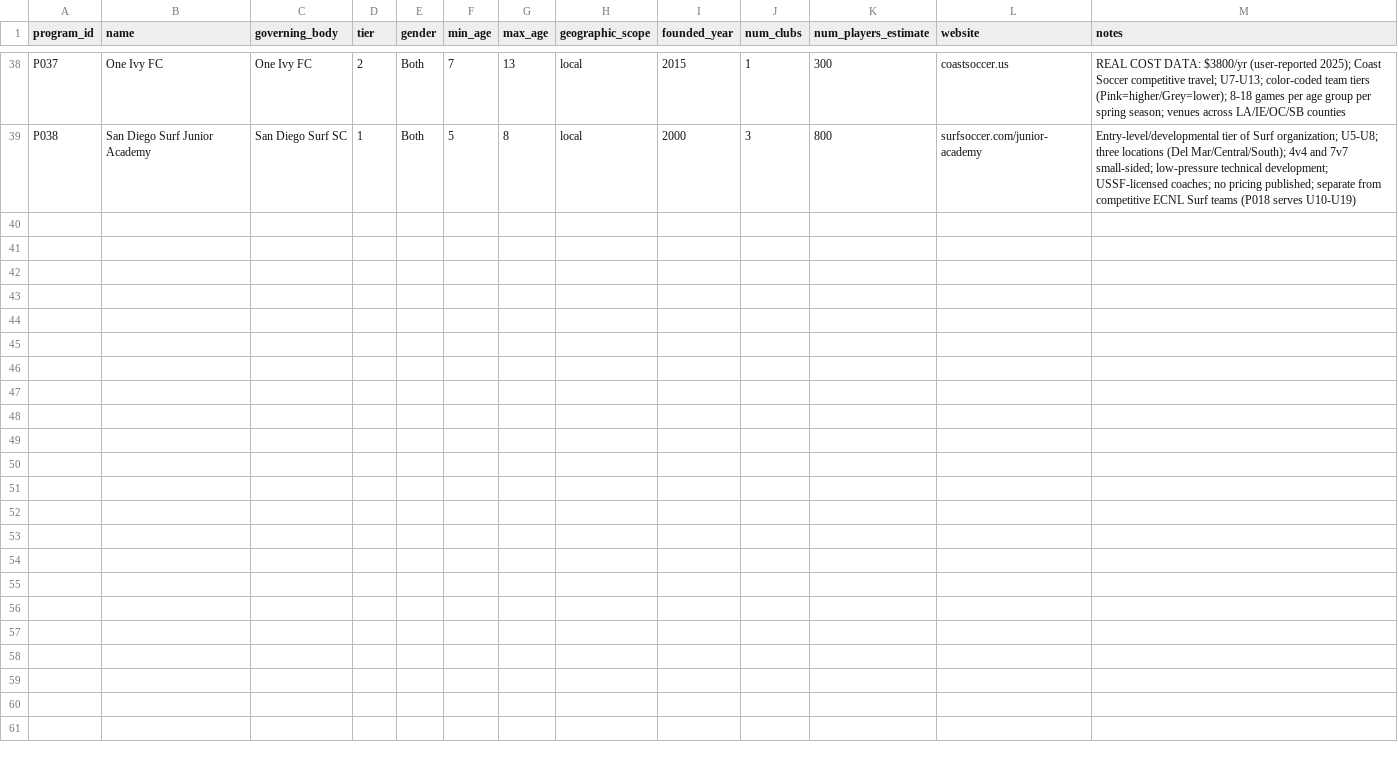
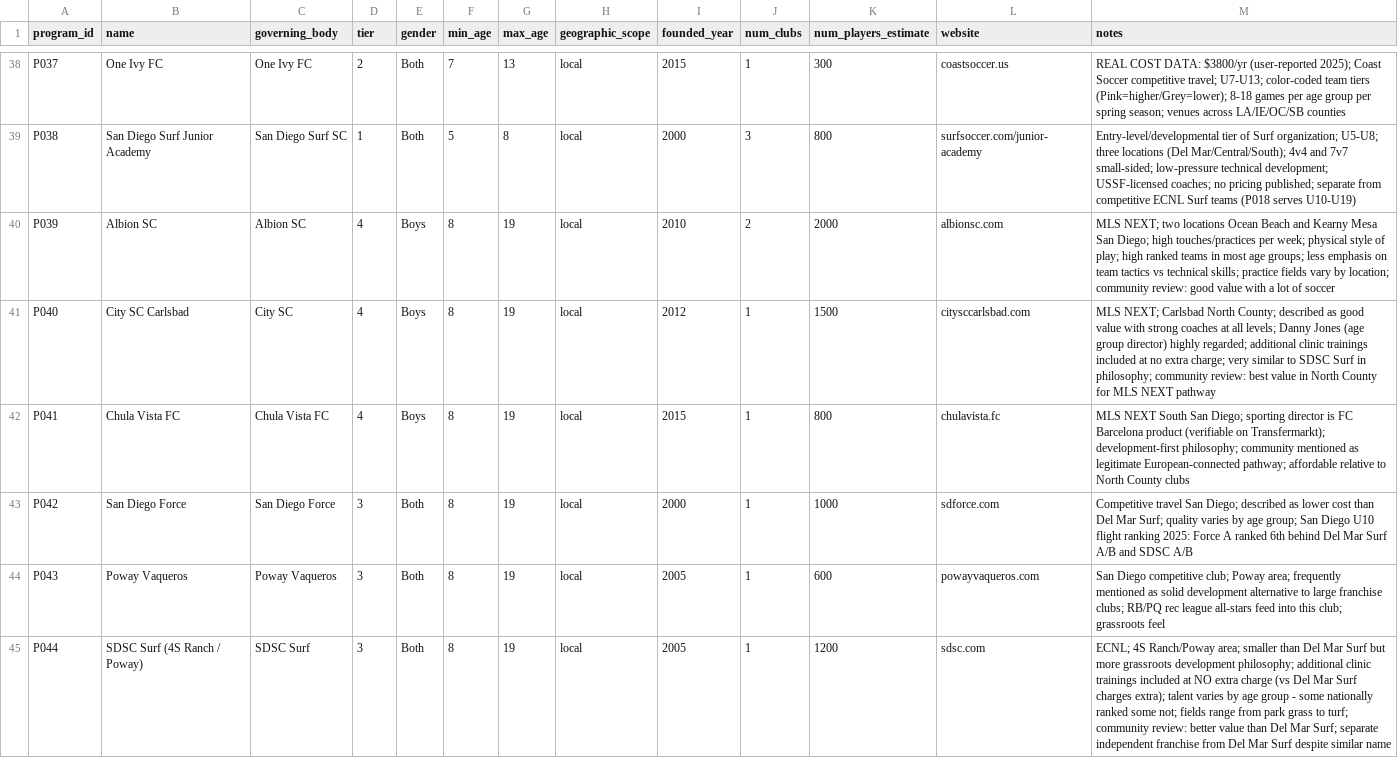
Before and after one commit to ericdoesit/youth-soccer-analysis, a CSV file: data/processed/programs.csv, drawn as a sheet; only a part is shown, gaps mark what is left out; the diff names each change by its address in the sheet, - before the commit and + after, or states it on an @@ line.

```diff
--- a/data/processed/programs.csv
+++ b/data/processed/programs.csv
+row 40: P039 | Albion SC | Albion SC | 4 | Boys | 8 | 19 | local | 2010 | 2 | 2000 | albionsc.com | MLS NEXT; two locations Ocean Beach and Kearny Mesa San Diego; high touches/practices per week; physical style of play; high ranked teams in most age groups; less emphasis on team tactics vs technical skills; practice fields vary by location; community review: good value with a lot of soccer
+row 41: P040 | City SC Carlsbad | City SC | 4 | Boys | 8 | 19 | local | 2012 | 1 | 1500 | citysccarlsbad.com | MLS NEXT; Carlsbad North County; described as good value with strong coaches at all levels; Danny Jones (age group director) highly regarded; additional clinic trainings included at no extra charge; very similar to SDSC Surf in philosophy; community review: best value in North County for MLS NEXT pathway
+row 42: P041 | Chula Vista FC | Chula Vista FC | 4 | Boys | 8 | 19 | local | 2015 | 1 | 800 | chulavista.fc | MLS NEXT South San Diego; sporting director is FC Barcelona product (verifiable on Transfermarkt); development-first philosophy; community mentioned as legitimate European-connected pathway; affordable relative to North County clubs
+row 43: P042 | San Diego Force | San Diego Force | 3 | Both | 8 | 19 | local | 2000 | 1 | 1000 | sdforce.com | Competitive travel San Diego; described as lower cost than Del Mar Surf; quality varies by age group; San Diego U10 flight ranking 2025: Force A ranked 6th behind Del Mar Surf A/B and SDSC A/B
+row 44: P043 | Poway Vaqueros | Poway Vaqueros | 3 | Both | 8 | 19 | local | 2005 | 1 | 600 | powayvaqueros.com | San Diego competitive club; Poway area; frequently mentioned as solid development alternative to large franchise clubs; RB/PQ rec league all-stars feed into this club; grassroots feel
+row 45: P044 | SDSC Surf (4S Ranch / Poway) | SDSC Surf | 3 | Both | 8 | 19 | local | 2005 | 1 | 1200 | sdsc.com | ECNL; 4S Ranch/Poway area; smaller than Del Mar Surf but more grassroots development philosophy; additional clinic trainings included at NO extra charge (vs Del Mar Surf charges extra); talent varies by age group - some nationally ranked some not; fields range from park grass to turf; community review: better value than Del Mar Surf; separate independent franchise from Del Mar Surf despite similar name
```
Also changed, not shown: data/processed/research_statistics.csv.
